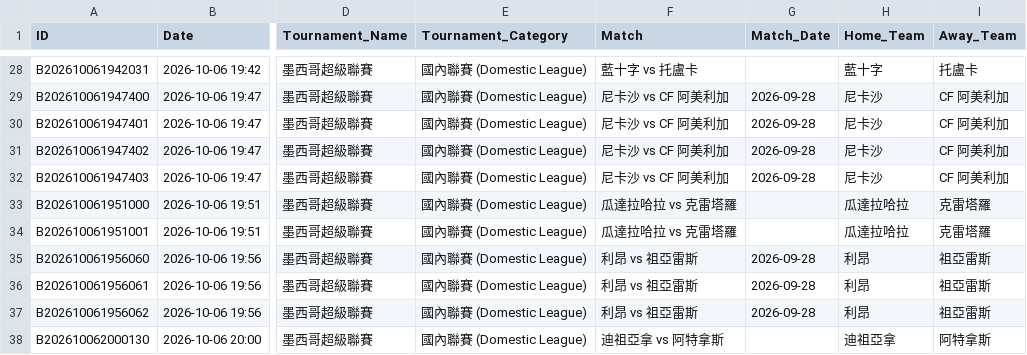
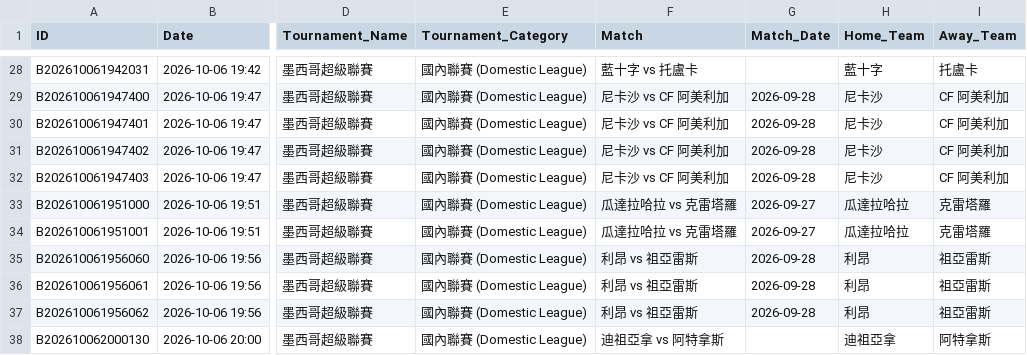
Before and after one commit to tipsme98/FB-app, a CSV file: football_betting_db.csv, drawn as a sheet; only a part is shown, gaps mark what is left out; the diff names each change by its address in the sheet, - before the commit and + after, or states it on an @@ line.

Commit message:
Auto-update football_betting_db.csv via Streamlit App [2026-10-08 15:58:04]

```diff
--- a/football_betting_db.csv
+++ b/football_betting_db.csv
-G33:G34 (Match_Date): (empty)
+G33:G34 (Match_Date): 2026-09-27
```
